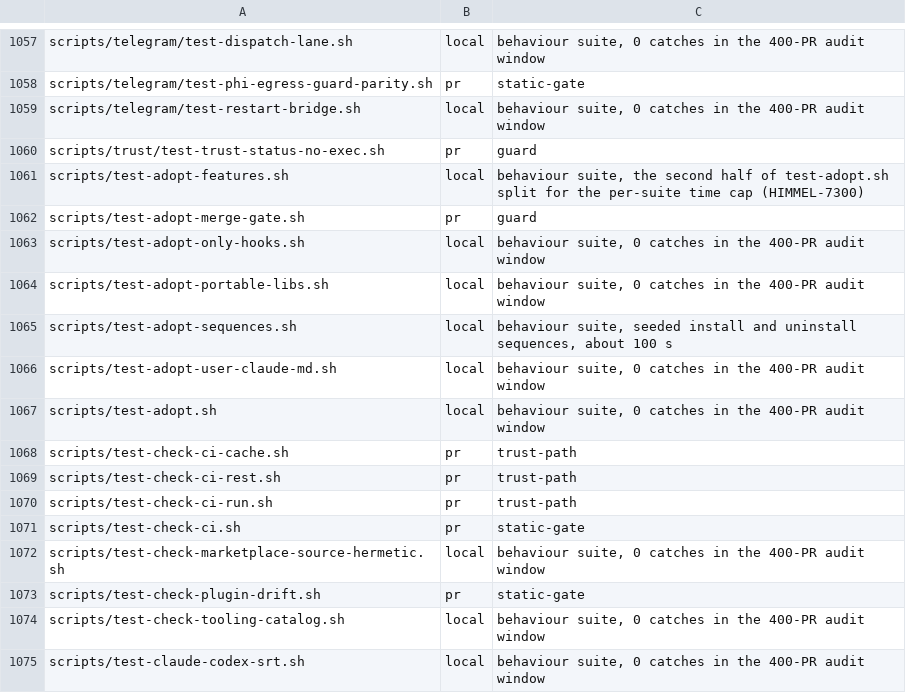
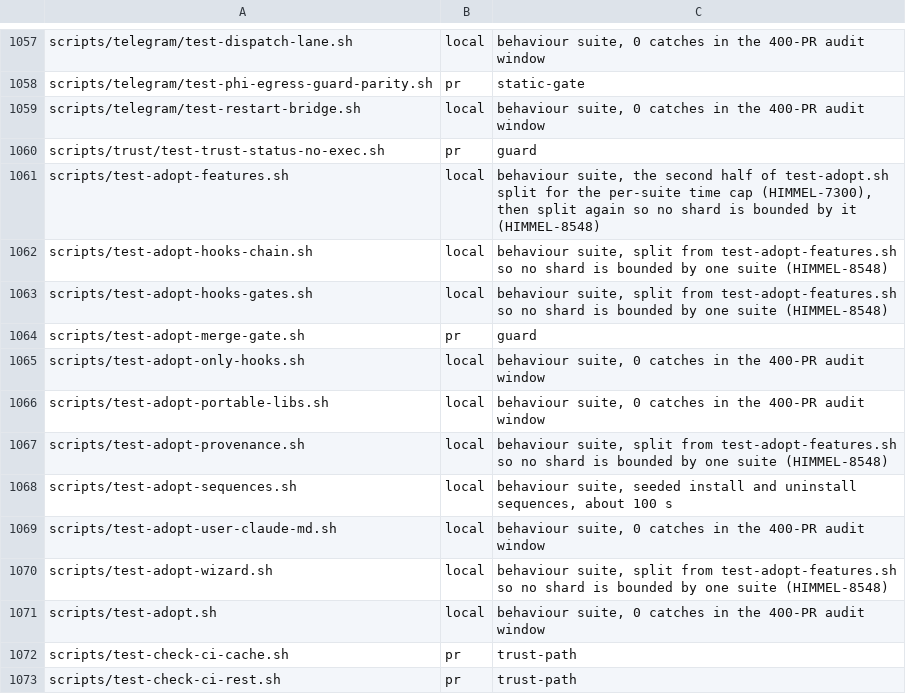
Before and after one commit to yotamleo-org/Himmel, a TSV file: scripts/ci/suite-tiers.tsv, drawn as a sheet; only a part is shown, gaps mark what is left out; the shorter side is filled out with more unchanged rows.

```diff
--- a/scripts/ci/suite-tiers.tsv
+++ b/scripts/ci/suite-tiers.tsv
@@ -1060,3 +1060,5 @@ scripts/telegram/test-restart-bridge.sh	local	behaviour suite, 0 catches in the
 scripts/trust/test-trust-status-no-exec.sh	pr	guard
-scripts/test-adopt-features.sh	local	behaviour suite, the second half of test-adopt.sh split for the per-suite time cap (HIMMEL-7300)
+scripts/test-adopt-features.sh	local	behaviour suite, the second half of test-adopt.sh split for the per-suite time cap (HIMMEL-7300), then split again so no shard is bounded by it (HIMMEL-8548)
+scripts/test-adopt-hooks-chain.sh	local	behaviour suite, split from test-adopt-features.sh so no shard is bounded by one suite (HIMMEL-8548)
+scripts/test-adopt-hooks-gates.sh	local	behaviour suite, split from test-adopt-features.sh so no shard is bounded by one suite (HIMMEL-8548)
 scripts/test-adopt-merge-gate.sh	pr	guard
@@ -1064,4 +1066,6 @@ scripts/test-adopt-only-hooks.sh	local	behaviour suite, 0 catches in the 400-PR
 scripts/test-adopt-portable-libs.sh	local	behaviour suite, 0 catches in the 400-PR audit window
+scripts/test-adopt-provenance.sh	local	behaviour suite, split from test-adopt-features.sh so no shard is bounded by one suite (HIMMEL-8548)
 scripts/test-adopt-sequences.sh	local	behaviour suite, seeded install and uninstall sequences, about 100 s
 scripts/test-adopt-user-claude-md.sh	local	behaviour suite, 0 catches in the 400-PR audit window
+scripts/test-adopt-wizard.sh	local	behaviour suite, split from test-adopt-features.sh so no shard is bounded by one suite (HIMMEL-8548)
 scripts/test-adopt.sh	local	behaviour suite, 0 catches in the 400-PR audit window
```
Also changed, not shown: scripts/ci/suite-durations.tsv, scripts/lint/shell-lint-baseline.tsv, 5 other files.
